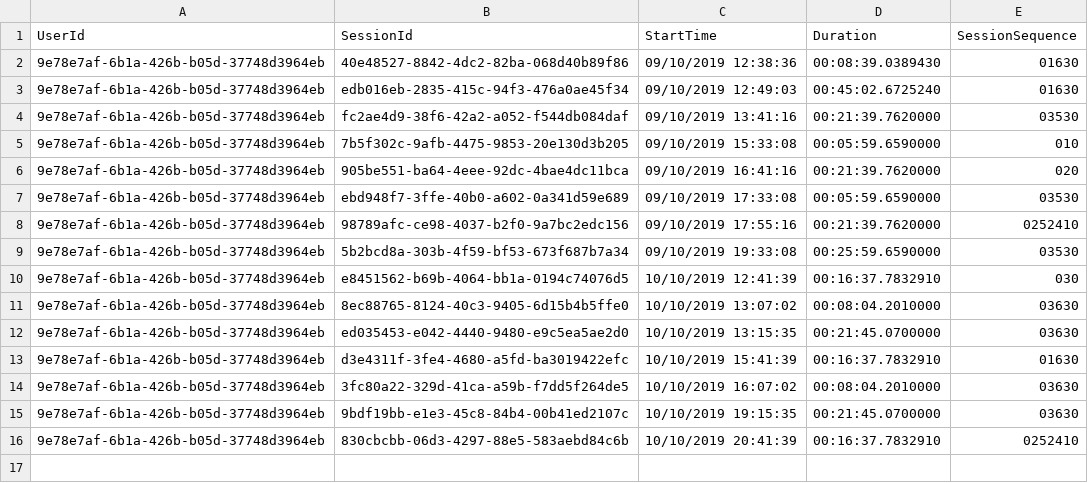
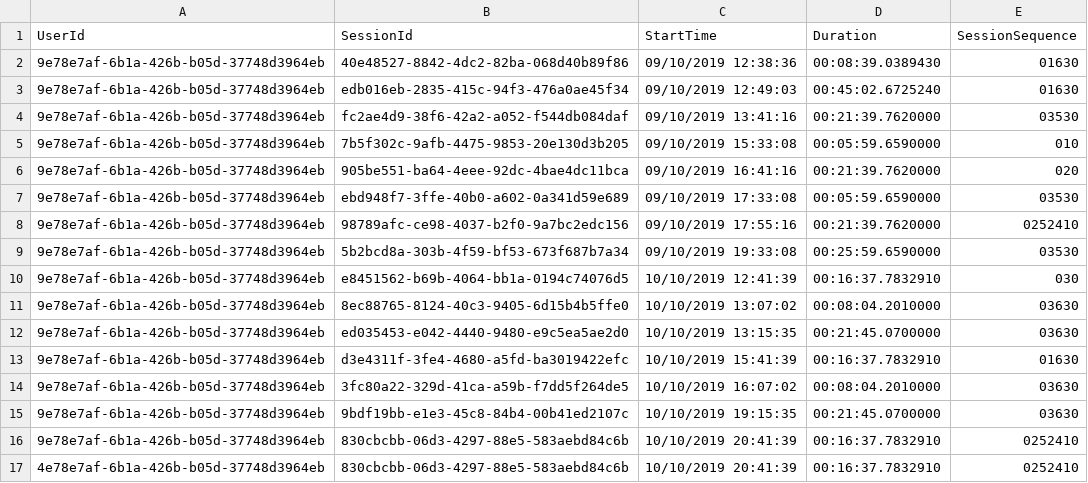
Before and after one commit to Chitova263/Call-Handover-Prediction-Using-Caller-History, a CSV file: src/history.csv (was src/calllogs.csv), drawn as a sheet; the diff names each change by its address in the sheet, - before the commit and + after, or states it on an @@ line.

```diff
--- a/src/calllogs.csv
+++ b/src/history.csv
+row 17: 4e78e7af-6b1a-426b-b05d-37748d3964eb | 830cbcbb-06d3-4297-88e5-583aebd84c6b | 10/10/2019 20:41:39 | 00:16:37.7832910 | 0252410
```
Also changed, not shown: 2 other files.
